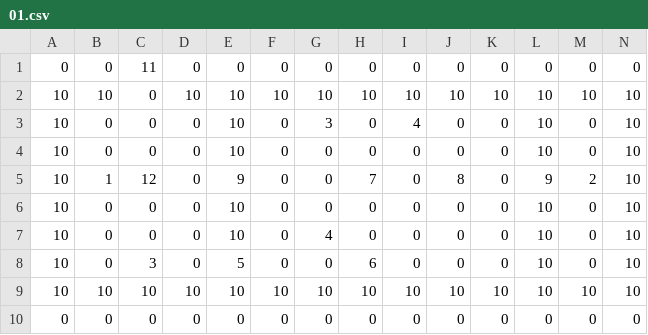
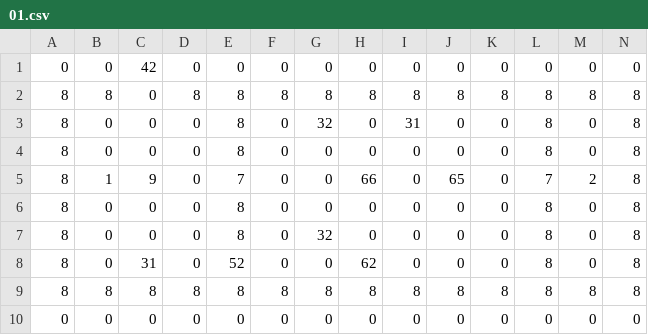
Before and after one commit to sakuma-shin/4month, a CSV file: Resources/map/01.csv, drawn as a sheet.

```diff
--- a/Resources/map/01.csv
+++ b/Resources/map/01.csv
@@ -1,10 +1,10 @@
-0,0,11,0,0,0,0,0,0,0,0,0,0,0
-10,10,0,10,10,10,10,10,10,10,10,10,10,10
-10,0,0,0,10,0,3,0,4,0,0,10,0,10
-10,0,0,0,10,0,0,0,0,0,0,10,0,10
-10,1,12,0,9,0,0,7,0,8,0,9,2,10
-10,0,0,0,10,0,0,0,0,0,0,10,0,10
-10,0,0,0,10,0,4,0,0,0,0,10,0,10
-10,0,3,0,5,0,0,6,0,0,0,10,0,10
-10,10,10,10,10,10,10,10,10,10,10,10,10,10
+0,0,42,0,0,0,0,0,0,0,0,0,0,0
+8,8,0,8,8,8,8,8,8,8,8,8,8,8
+8,0,0,0,8,0,32,0,31,0,0,8,0,8
+8,0,0,0,8,0,0,0,0,0,0,8,0,8
+8,1,9,0,7,0,0,66,0,65,0,7,2,8
+8,0,0,0,8,0,0,0,0,0,0,8,0,8
+8,0,0,0,8,0,32,0,0,0,0,8,0,8
+8,0,31,0,52,0,0,62,0,0,0,8,0,8
+8,8,8,8,8,8,8,8,8,8,8,8,8,8
 0,0,0,0,0,0,0,0,0,0,0,0,0,0
```
Also changed, not shown: 18 other files.
